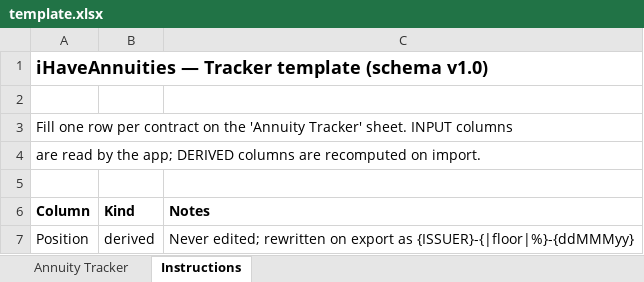
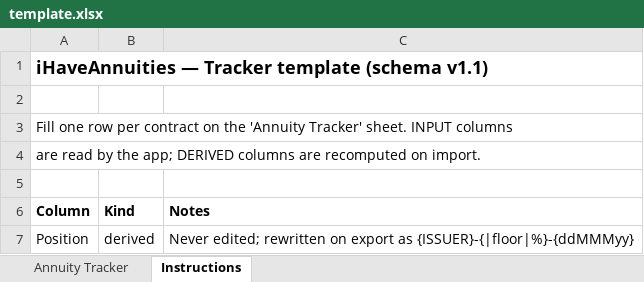
Before and after one commit to jimzucker/iHaveAnnuities, an Excel workbook: app/assets/template.xlsx, sheet Instructions, drawn as a sheet; only a part is shown; values as stored, in another font and other column widths than the file's, no borders; the diff names each change by its address in the sheet, - before the commit and + after, or states it on an @@ line.

```diff
--- a/app/assets/template.xlsx (sheet Instructions)
+++ b/app/assets/template.xlsx (sheet Instructions)
-A1 (Column): …template (schema v1.0)
+A1 (Column): …template (schema v1.1)
```
Also changed, not shown: sheet Annuity Tracker, app/assets/example-portfolio.xlsx, data/example-portfolio.xlsx, 9 other files.
